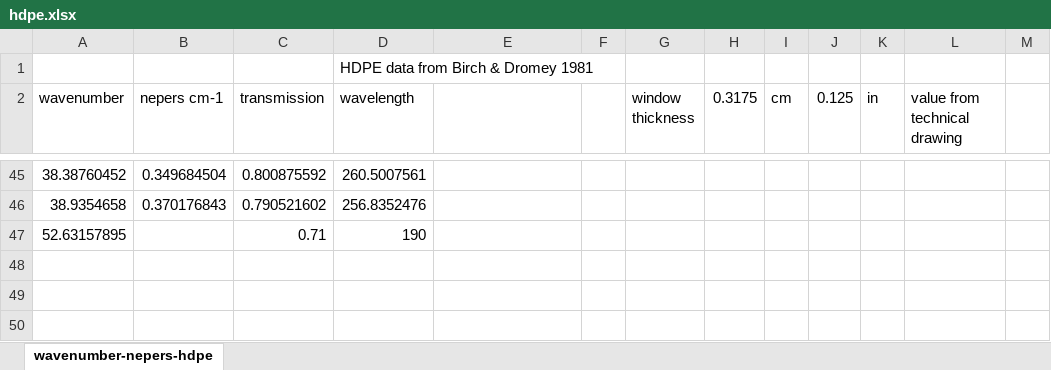
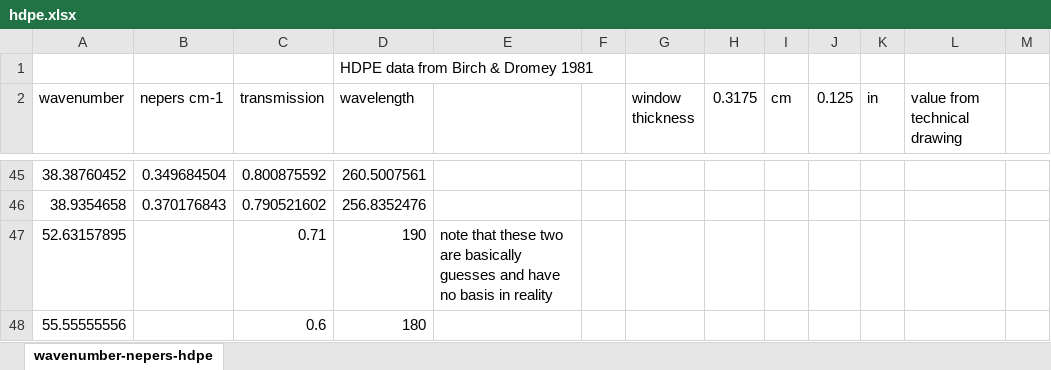
Before and after one commit to NanoExplorer/zeustools, an Excel workbook: zeustools/data/hdpe.xlsx, sheet wavenumber-nepers-hdpe, drawn as a sheet; only a part is shown, gaps mark what is left out; values as stored, in another font and other column widths than the file's, no borders; charts and pictures not drawn; the diff names each change by its address in the sheet, - before the commit and + after, or states it on an @@ line.

```diff
--- a/zeustools/data/hdpe.xlsx (sheet wavenumber-nepers-hdpe)
+++ b/zeustools/data/hdpe.xlsx (sheet wavenumber-nepers-hdpe)
-E47: (empty)
+E47: note that these two are basically guesses and have no basis in reality
+row 48: 55.55555556 |  | 0.6 | 180
```
Also changed, not shown: 3 other files.
